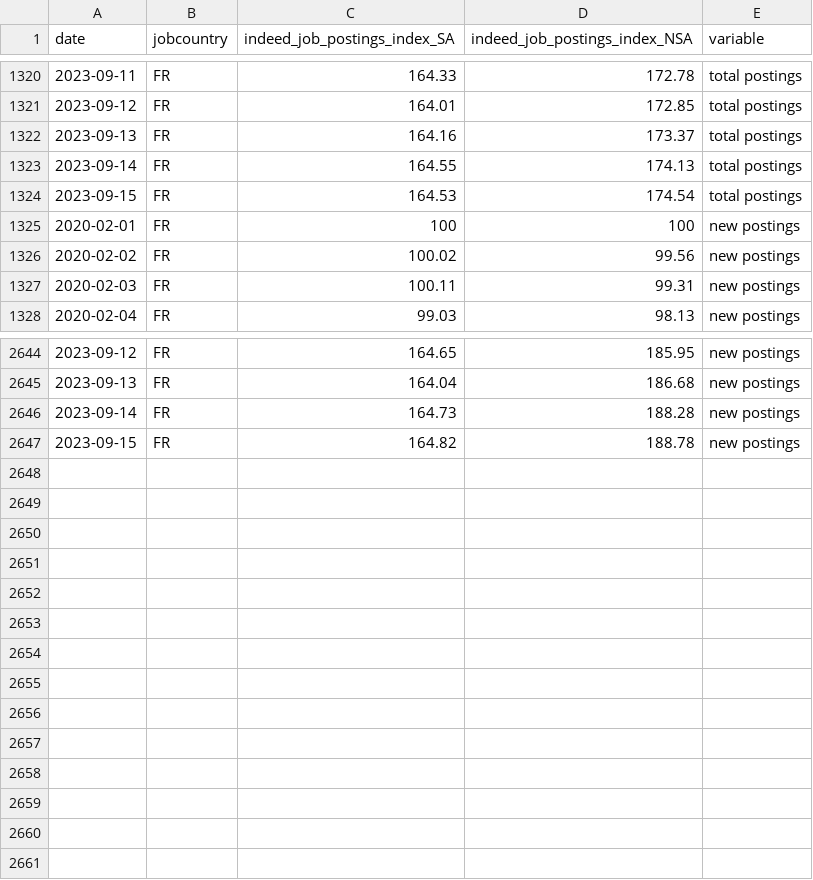
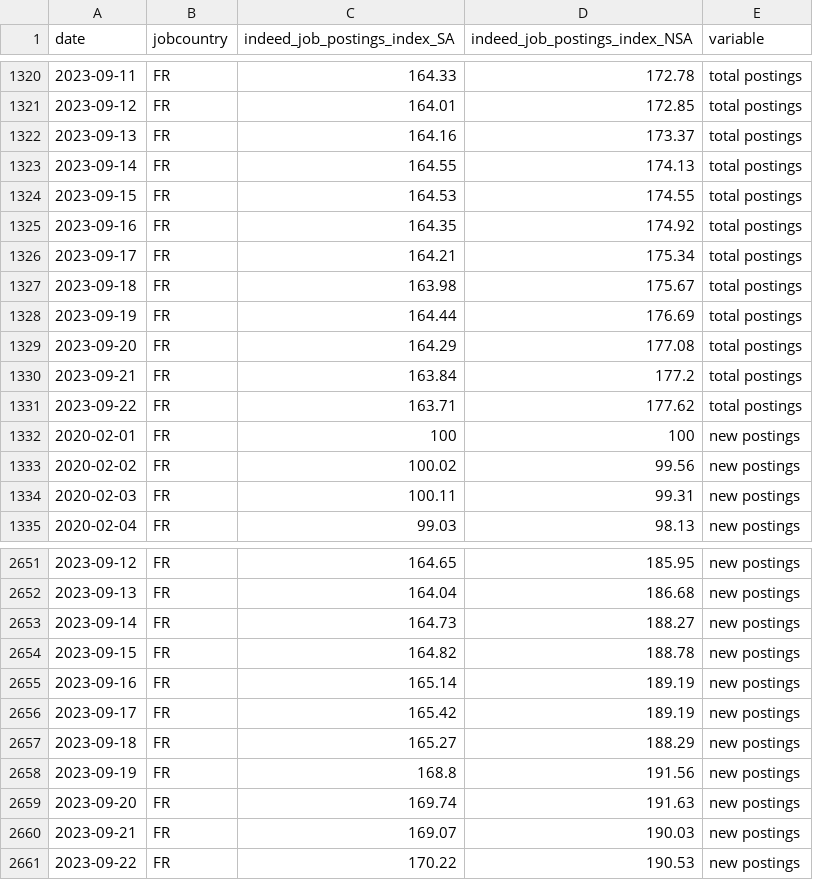
Before and after one commit to hiring-lab/job_postings_tracker, a CSV file: FR/aggregate_job_postings_FR.csv, drawn as a sheet; only a part is shown, gaps mark what is left out.

```diff
--- a/FR/aggregate_job_postings_FR.csv
+++ b/FR/aggregate_job_postings_FR.csv
@@ -1323,3 +1323,10 @@ date,jobcountry,indeed_job_postings_index_SA,indeed_job_postings_index_NSA,varia
 2023-09-14,FR,164.55,174.13,total postings
-2023-09-15,FR,164.53,174.54,total postings
+2023-09-15,FR,164.53,174.55,total postings
+2023-09-16,FR,164.35,174.92,total postings
+2023-09-17,FR,164.21,175.34,total postings
+2023-09-18,FR,163.98,175.67,total postings
+2023-09-19,FR,164.44,176.69,total postings
+2023-09-20,FR,164.29,177.08,total postings
+2023-09-21,FR,163.84,177.2,total postings
+2023-09-22,FR,163.71,177.62,total postings
 2020-02-01,FR,100,100,new postings
@@ -2645,3 +2652,10 @@ date,jobcountry,indeed_job_postings_index_SA,indeed_job_postings_index_NSA,varia
 2023-09-13,FR,164.04,186.68,new postings
-2023-09-14,FR,164.73,188.28,new postings
+2023-09-14,FR,164.73,188.27,new postings
 2023-09-15,FR,164.82,188.78,new postings
+2023-09-16,FR,165.14,189.19,new postings
+2023-09-17,FR,165.42,189.19,new postings
+2023-09-18,FR,165.27,188.29,new postings
+2023-09-19,FR,168.8,191.56,new postings
+2023-09-20,FR,169.74,191.63,new postings
+2023-09-21,FR,169.07,190.03,new postings
+2023-09-22,FR,170.22,190.53,new postings
```
Also changed, not shown: AU/aggregate_job_postings_AU.csv, CA/provincial_postings_ca.csv, 15 other files.
